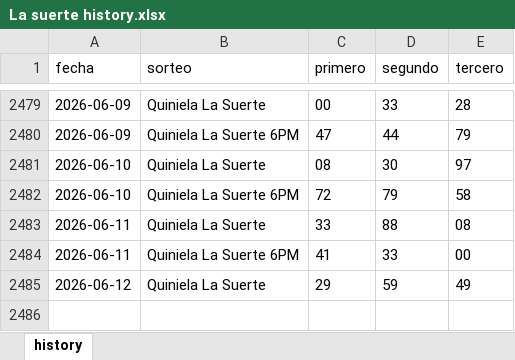
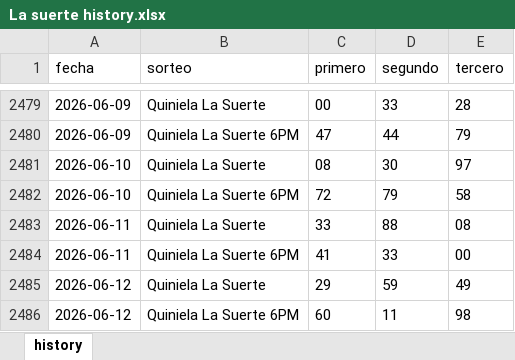
Before and after one commit to carbosota1/CLAUDE-LOTMIX, an Excel workbook: data/histories/La suerte history.xlsx, sheet history, drawn as a sheet; only a part is shown, gaps mark what is left out; values as stored, in another font and other column widths than the file's, no borders; the diff names each change by its address in the sheet, - before the commit and + after, or states it on an @@ line.

```diff
--- a/data/histories/La suerte history.xlsx (sheet history)
+++ b/data/histories/La suerte history.xlsx (sheet history)
+row 2486: 2026-06-12 | Quiniela La Suerte 6PM | 60 | 11 | 98
```
Also changed, not shown: 3 other files.
